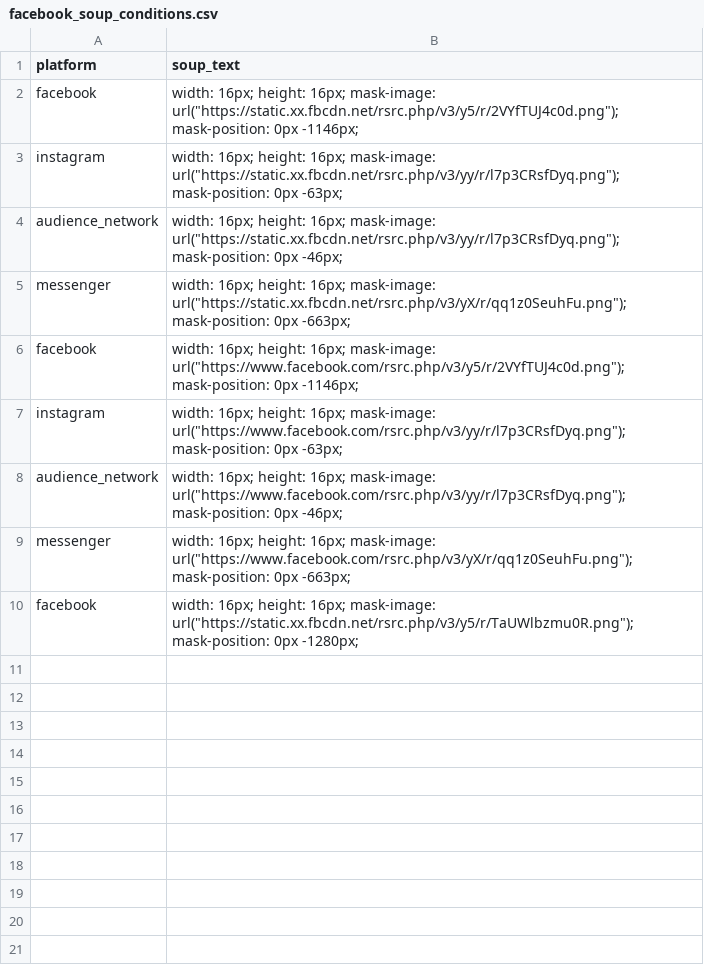
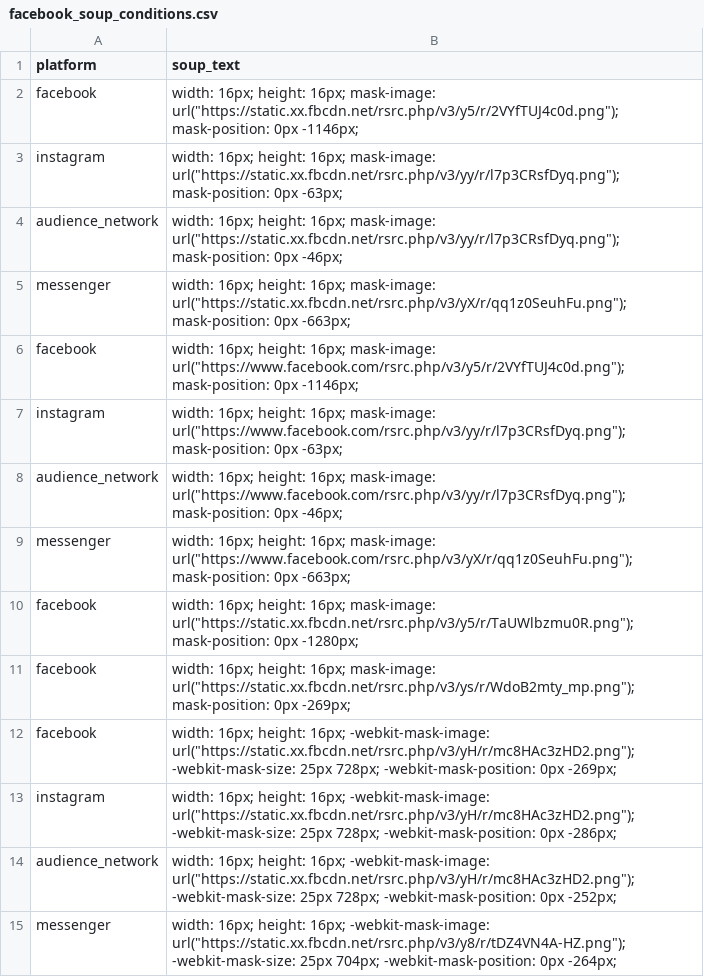
Before and after one commit to JakeBourne/public_data, a CSV file: facebook_soup_conditions.csv, drawn as a sheet; the diff names each change by its address in the sheet, - before the commit and + after, or states it on an @@ line.

Commit message:
Update facebook_soup_conditions.csv

```diff
--- a/facebook_soup_conditions.csv
+++ b/facebook_soup_conditions.csv
+row 11: facebook | width: 16px; height: 16px; mask-image: url("https://static.xx.fbcdn.net/rsrc.php/v3/ys/r/WdoB2mty_mp.png"); mask-position: 0px -269px;
+row 12: facebook | width: 16px; height: 16px; -webkit-mask-image: url("https://static.xx.fbcdn.net/rsrc.php/v3/yH/r/mc8HAc3zHD2.png"); -webkit-mask-size: 25px 728px; -webkit-mask-position: 0px -269px;
+row 13: instagram | width: 16px; height: 16px; -webkit-mask-image: url("https://static.xx.fbcdn.net/rsrc.php/v3/yH/r/mc8HAc3zHD2.png"); -webkit-mask-size: 25px 728px; -webkit-mask-position: 0px -286px;
+row 14: audience_network | width: 16px; height: 16px; -webkit-mask-image: url("https://static.xx.fbcdn.net/rsrc.php/v3/yH/r/mc8HAc3zHD2.png"); -webkit-mask-size: 25px 728px; -webkit-mask-position: 0px -252px;
+row 15: messenger | width: 16px; height: 16px; -webkit-mask-image: url("https://static.xx.fbcdn.net/rsrc.php/v3/y8/r/tDZ4VN4A-HZ.png"); -webkit-mask-size: 25px 704px; -webkit-mask-position: 0px -264px;
```
